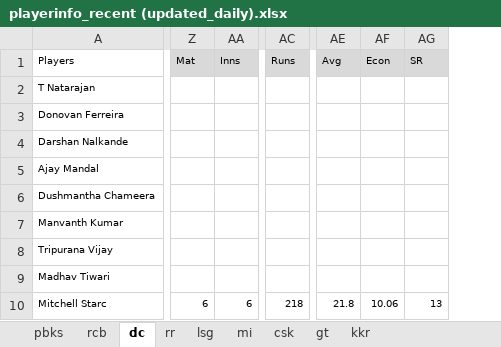
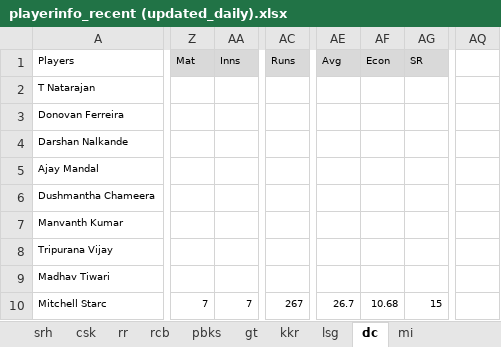
Before and after one commit to quickSilverShanks/IPL-CricPred, an Excel workbook: analysis/playerinfo_recent (updated_daily).xlsx, sheet dc, drawn as a sheet; only a part is shown, gaps mark what is left out; values as stored, in another font and other column widths than the file's, no borders; conditional formats not drawn; removed rows and columns are numbered as before the commit, all else as after; rows hold the shown columns only; the diff covers the shown part only; the diff names each change by its address in the sheet, - before the commit and + after, or states it on an @@ line.

```diff
--- a/analysis/playerinfo_recent (updated_daily).xlsx (sheet dc)
+++ b/analysis/playerinfo_recent (updated_daily).xlsx (sheet dc)
+sheet tab: srh
@@ sheet tab order changed: srh | csk | rr | rcb | pbks | gt | kkr | lsg | dc | mi @@
-column Z, row 1: Mat; row 10: 6
-column AA, row 1: Inns; row 10: 6
+column Z, row 1: Mat; row 10: 7
+column AA, row 1: Inns; row 10: 7
-column AC, row 1: Runs; row 10: 218
+column AC, row 1: Runs; row 10: 267
-column AE, row 1: Avg; row 10: 21.8
-column AF, row 1: Econ; row 10: 10.06
-column AG, row 1: SR; row 10: 13
+column AE, row 1: Avg; row 10: 26.7
+column AF, row 1: Econ; row 10: 10.68
+column AG, row 1: SR; row 10: 15
+column AQ, empty
-row 3: Donovan Ferreira
+row 3: Donovan Ferreira
```
Also changed, not shown: 12 added rows, 2 removed rows, 2 added columns and 158 edited cells elsewhere in this sheet, sheet mi, sheet rcb, sheet csk, sheet lsg, sheet rr, other sheet tabs, formulas that keep their value, charts or pictures, 1 other file.
